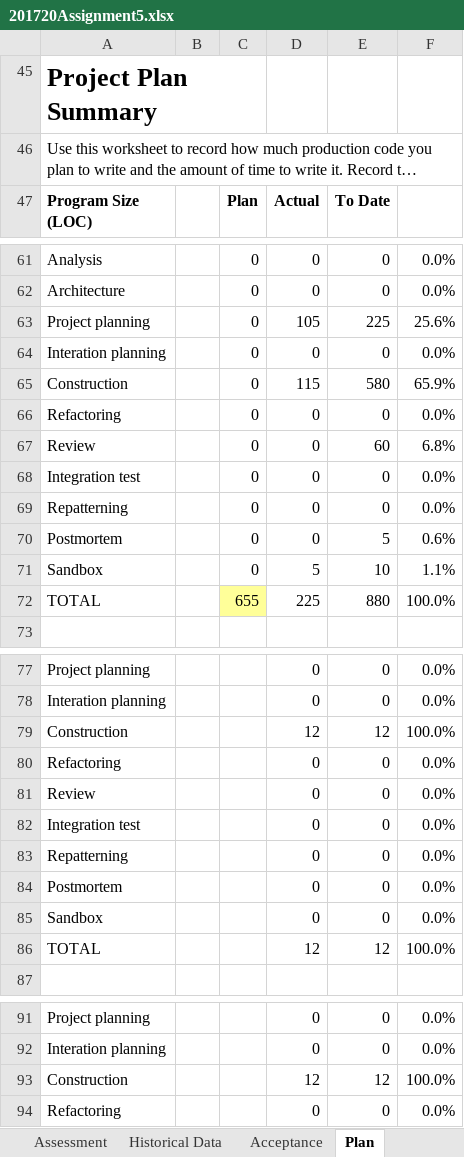
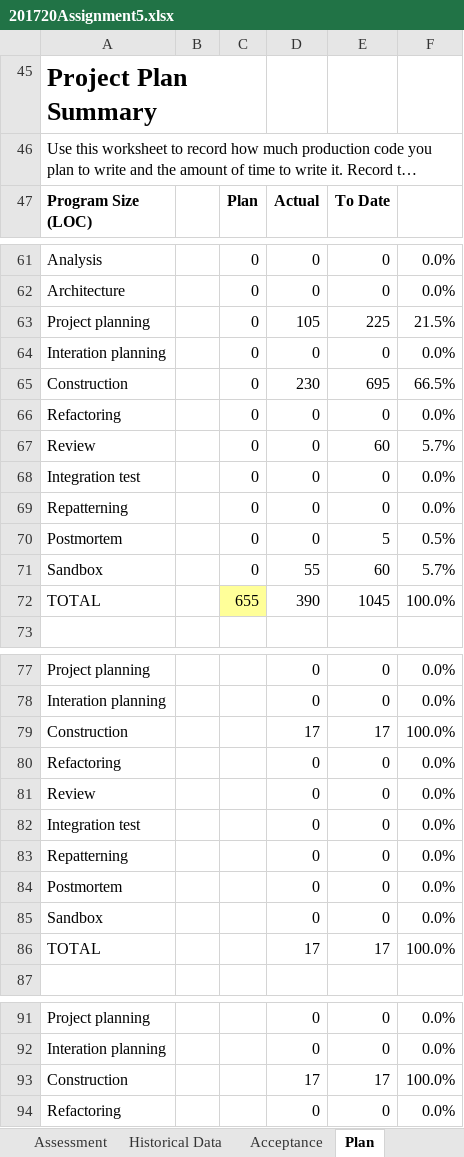
Before and after one commit to Sipley/CSSE, an Excel workbook: 201720Assignment5.xlsx, sheet Plan, drawn as a sheet; only a part is shown, gaps mark what is left out; long unchanged cells end in …; values as stored, in another font and other column widths than the file's, no borders; the diff covers the shown part only; the diff names each change by its address in the sheet, - before the commit and + after, or states it on an @@ line.

```diff
--- a/201720Assignment5.xlsx (sheet Plan)
+++ b/201720Assignment5.xlsx (sheet Plan)
-F63: 25.6%
+F63: 21.5%
-D65 (Actual): 115
+D65 (Actual): 230
-E65 (To Date): 580
+E65 (To Date): 695
-F65: 65.9%
+F65: 66.5%
-F67: 6.8%
+F67: 5.7%
-F70: 0.6%
+F70: 0.5%
-D71 (Actual): 5
+D71 (Actual): 55
-E71 (To Date): 10
+E71 (To Date): 60
-F71: 1.1%
+F71: 5.7%
-D72 (Actual): 225
+D72 (Actual): 390
-E72 (To Date): 880
+E72 (To Date): 1045
-D79 (Actual): 12
+D79 (Actual): 17
-E79 (To Date): 12
+E79 (To Date): 17
-D86 (Actual): 12
+D86 (Actual): 17
-E86 (To Date): 12
+E86 (To Date): 17
-D93 (Actual): 12
+D93 (Actual): 17
-E93 (To Date): 12
+E93 (To Date): 17
```
Also changed, not shown: 2 edited cells elsewhere in this sheet, sheet Time Log, sheet Change Log, sheet Acceptance.
